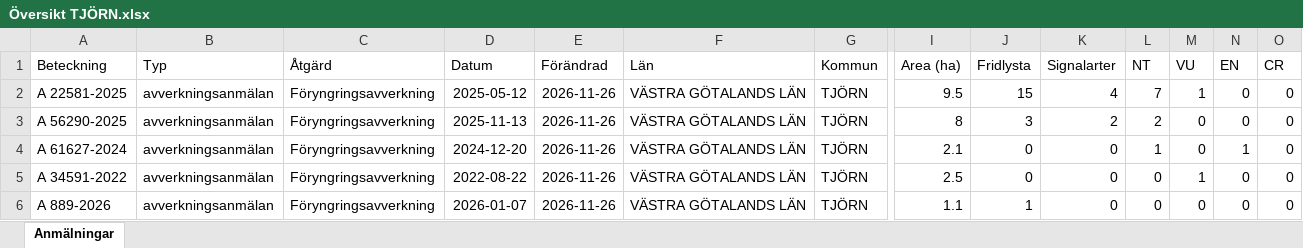
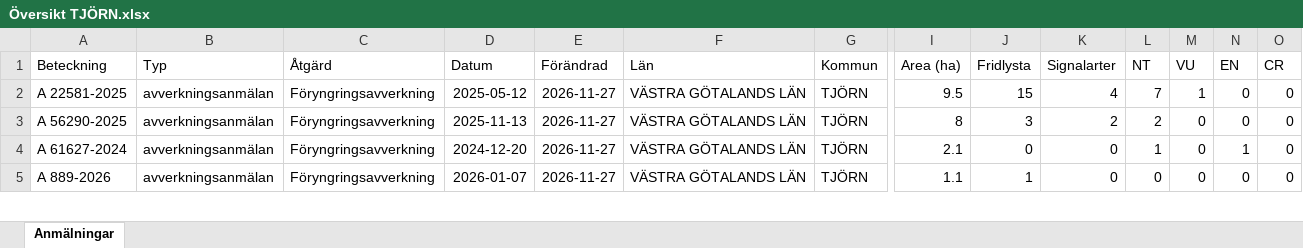
Before and after one commit to klasma/Logging_1419, an Excel workbook: Översikt TJÖRN.xlsx, sheet Anmälningar, drawn as a sheet; only a part is shown, gaps mark what is left out; values as stored, in another font and other column widths than the file's, no borders; removed rows and columns are numbered as before the commit, all else as after; rows hold the shown columns only; the diff covers the shown part only; the diff names each change by its address in the sheet, - before the commit and + after, or states it on an @@ line.

```diff
--- a/Översikt TJÖRN.xlsx (sheet Anmälningar)
+++ b/Översikt TJÖRN.xlsx (sheet Anmälningar)
-E2:E4 (Förändrad): 2026-11-26
+E2:E4 (Förändrad): 2026-11-27
-row 5: A 34591-2022 | avverkningsanmälan | Föryngringsavverkning | 2022-08-22 | 2026-11-26 | VÄSTRA GÖTALANDS LÄN | TJÖRN | 2.5 | 0 | 0 | 0 | 1 | 0 | 0
-E5 (Förändrad): 2026-11-26
+E5 (Förändrad): 2026-11-27
```
Also changed, not shown: 14 added rows, 13 removed rows and 62 edited cells elsewhere in this sheet, artfynd/A 11240-2026 artfynd.xlsx, artfynd/A 11250-2026 artfynd.xlsx, 46 other files.
